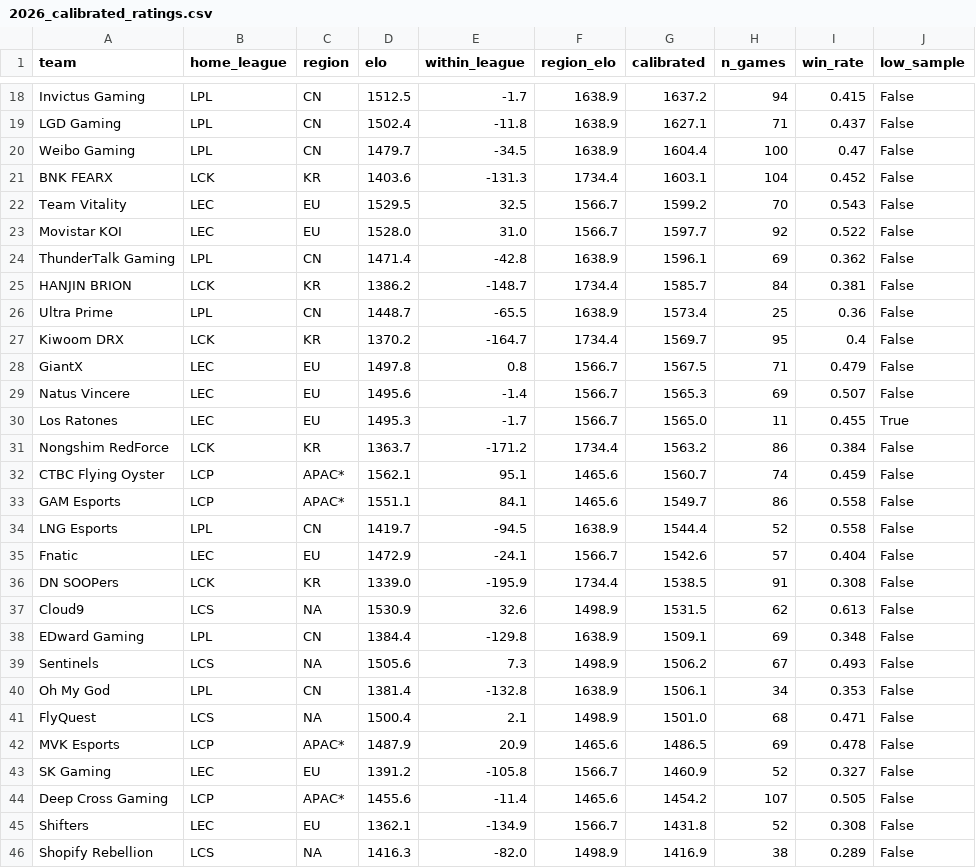
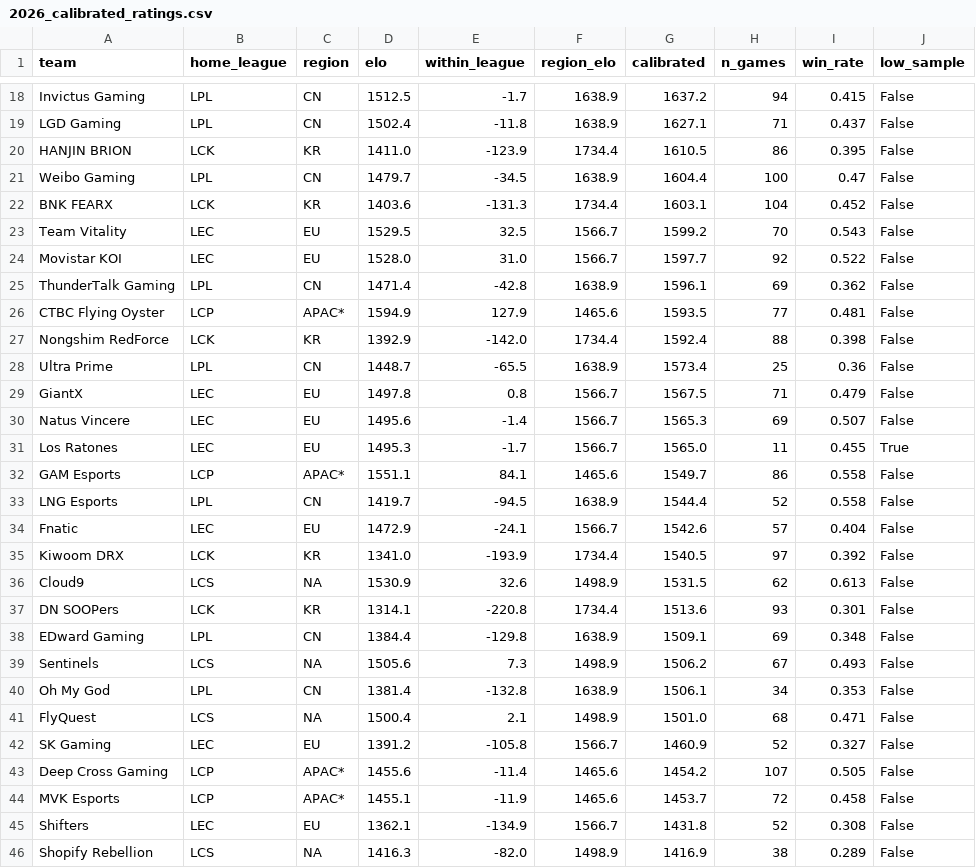
Before and after one commit to zackaids/league-predictor, a CSV file: data/processed/2026_calibrated_ratings.csv, drawn as a sheet; only a part is shown, gaps mark what is left out; the diff covers the shown part only.

```diff
--- a/data/processed/2026_calibrated_ratings.csv
+++ b/data/processed/2026_calibrated_ratings.csv
@@ -19,2 +19,3 @@ Invictus Gaming,LPL,CN,1512.5,-1.7,1638.9,1637.2,94,0.415,False
 LGD Gaming,LPL,CN,1502.4,-11.8,1638.9,1627.1,71,0.437,False
+HANJIN BRION,LCK,KR,1411.0,-123.9,1734.4,1610.5,86,0.395,False
 Weibo Gaming,LPL,CN,1479.7,-34.5,1638.9,1604.4,100,0.47,False
@@ -24,5 +25,5 @@ Movistar KOI,LEC,EU,1528.0,31.0,1566.7,1597.7,92,0.522,False
 ThunderTalk Gaming,LPL,CN,1471.4,-42.8,1638.9,1596.1,69,0.362,False
-HANJIN BRION,LCK,KR,1386.2,-148.7,1734.4,1585.7,84,0.381,False
+CTBC Flying Oyster,LCP,APAC*,1594.9,127.9,1465.6,1593.5,77,0.481,False
+Nongshim RedForce,LCK,KR,1392.9,-142.0,1734.4,1592.4,88,0.398,False
 Ultra Prime,LPL,CN,1448.7,-65.5,1638.9,1573.4,25,0.36,False
-Kiwoom DRX,LCK,KR,1370.2,-164.7,1734.4,1569.7,95,0.4,False
 GiantX,LEC,EU,1497.8,0.8,1566.7,1567.5,71,0.479,False
@@ -30,4 +31,2 @@ Natus Vincere,LEC,EU,1495.6,-1.4,1566.7,1565.3,69,0.507,False
 Los Ratones,LEC,EU,1495.3,-1.7,1566.7,1565.0,11,0.455,True
-Nongshim RedForce,LCK,KR,1363.7,-171.2,1734.4,1563.2,86,0.384,False
-CTBC Flying Oyster,LCP,APAC*,1562.1,95.1,1465.6,1560.7,74,0.459,False
 GAM Esports,LCP,APAC*,1551.1,84.1,1465.6,1549.7,86,0.558,False
@@ -35,4 +34,5 @@ LNG Esports,LPL,CN,1419.7,-94.5,1638.9,1544.4,52,0.558,False
 Fnatic,LEC,EU,1472.9,-24.1,1566.7,1542.6,57,0.404,False
-DN SOOPers,LCK,KR,1339.0,-195.9,1734.4,1538.5,91,0.308,False
+Kiwoom DRX,LCK,KR,1341.0,-193.9,1734.4,1540.5,97,0.392,False
 Cloud9,LCS,NA,1530.9,32.6,1498.9,1531.5,62,0.613,False
+DN SOOPers,LCK,KR,1314.1,-220.8,1734.4,1513.6,93,0.301,False
 EDward Gaming,LPL,CN,1384.4,-129.8,1638.9,1509.1,69,0.348,False
@@ -41,5 +41,5 @@ Oh My God,LPL,CN,1381.4,-132.8,1638.9,1506.1,34,0.353,False
 FlyQuest,LCS,NA,1500.4,2.1,1498.9,1501.0,68,0.471,False
-MVK Esports,LCP,APAC*,1487.9,20.9,1465.6,1486.5,69,0.478,False
 SK Gaming,LEC,EU,1391.2,-105.8,1566.7,1460.9,52,0.327,False
 Deep Cross Gaming,LCP,APAC*,1455.6,-11.4,1465.6,1454.2,107,0.505,False
+MVK Esports,LCP,APAC*,1455.1,-11.9,1465.6,1453.7,72,0.458,False
 Shifters,LEC,EU,1362.1,-134.9,1566.7,1431.8,52,0.308,False
```
Also changed, not shown: 1 added row, 1 removed row and 15 edited cells elsewhere in this file, data/processed/2026_team_elo.csv, data/processed/2026_worlds_title_odds.csv, 5 other files.
